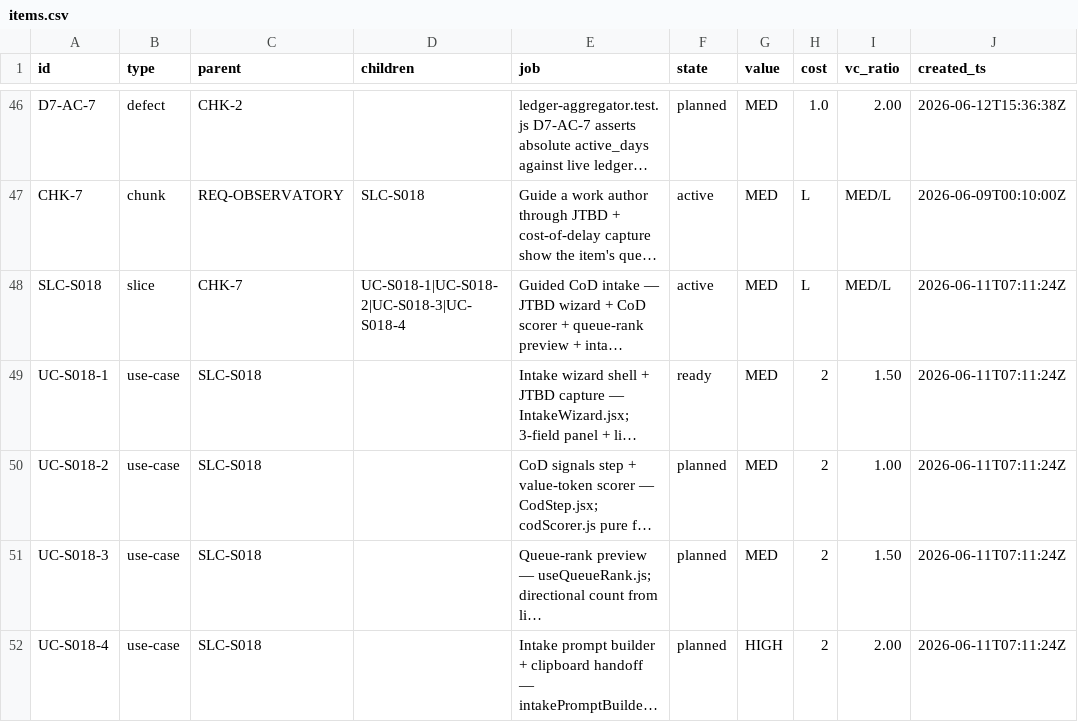
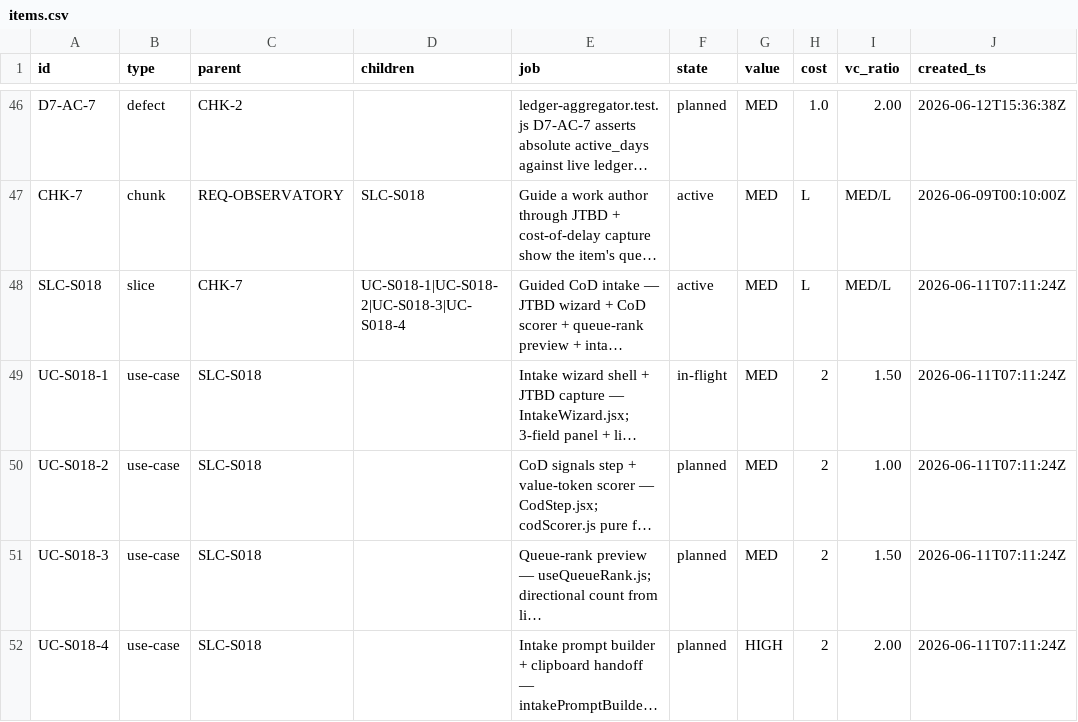
Before and after one commit to john-aerocloud/claude_learning_agents, a CSV file: work/observatory/items/items.csv, drawn as a sheet; only a part is shown, gaps mark what is left out; long unchanged cells end in …; the diff names each change by its address in the sheet, - before the commit and + after, or states it on an @@ line.

```diff
--- a/work/observatory/items/items.csv
+++ b/work/observatory/items/items.csv
-F49 (state): ready
+F49 (state): in-flight
```
Also changed, not shown: process/dora/ledger.csv, 25 other files.
